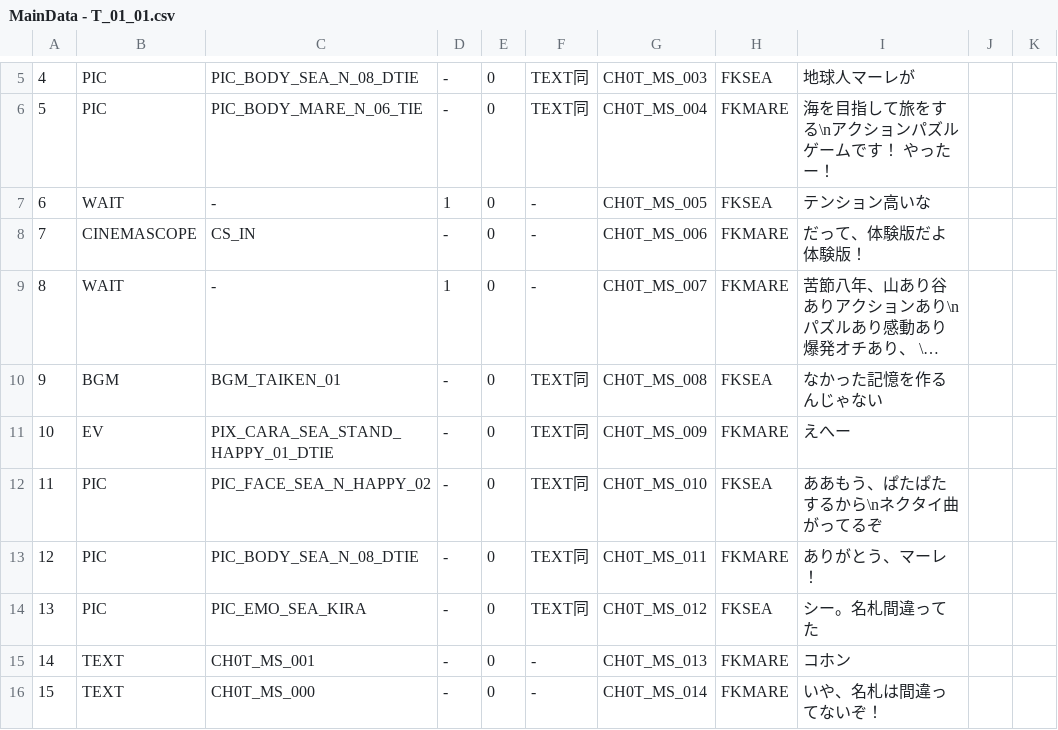
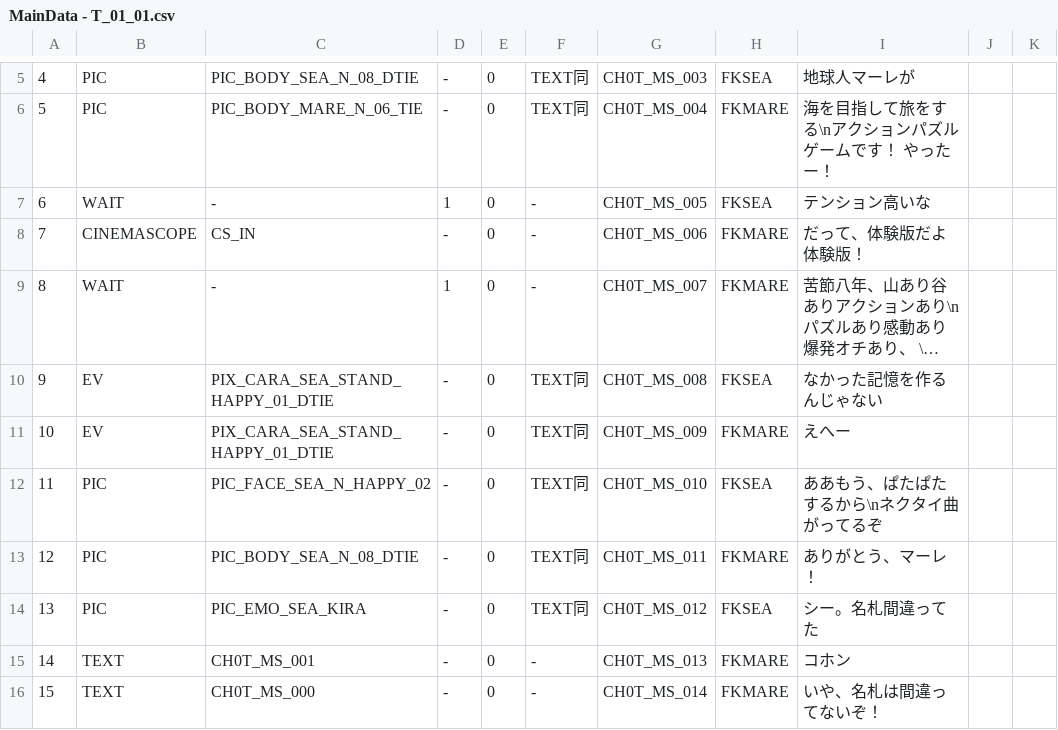
Before and after one commit to NanamuneCreate0/WeSeaYou_202505031105, a CSV file: WeSeaYou/Assets/Scripts/Scenario/CSV/MainData/T/MainData - T_01_01.csv, drawn as a sheet; only a part is shown, gaps mark what is left out; long unchanged cells end in …; the diff names each change by its address in the sheet, - before the commit and + after, or states it on an @@ line.

```diff
--- a/WeSeaYou/Assets/Scripts/Scenario/CSV/MainData/T/MainData - T_01_01.csv
+++ b/WeSeaYou/Assets/Scripts/Scenario/CSV/MainData/T/MainData - T_01_01.csv
-B10: BGM
+B10: EV
-C10: BGM_TAIKEN_01
+C10: PIX_CARA_SEA_STAND_HAPPY_01_DTIE
```
Also changed, not shown: 4 other files.
